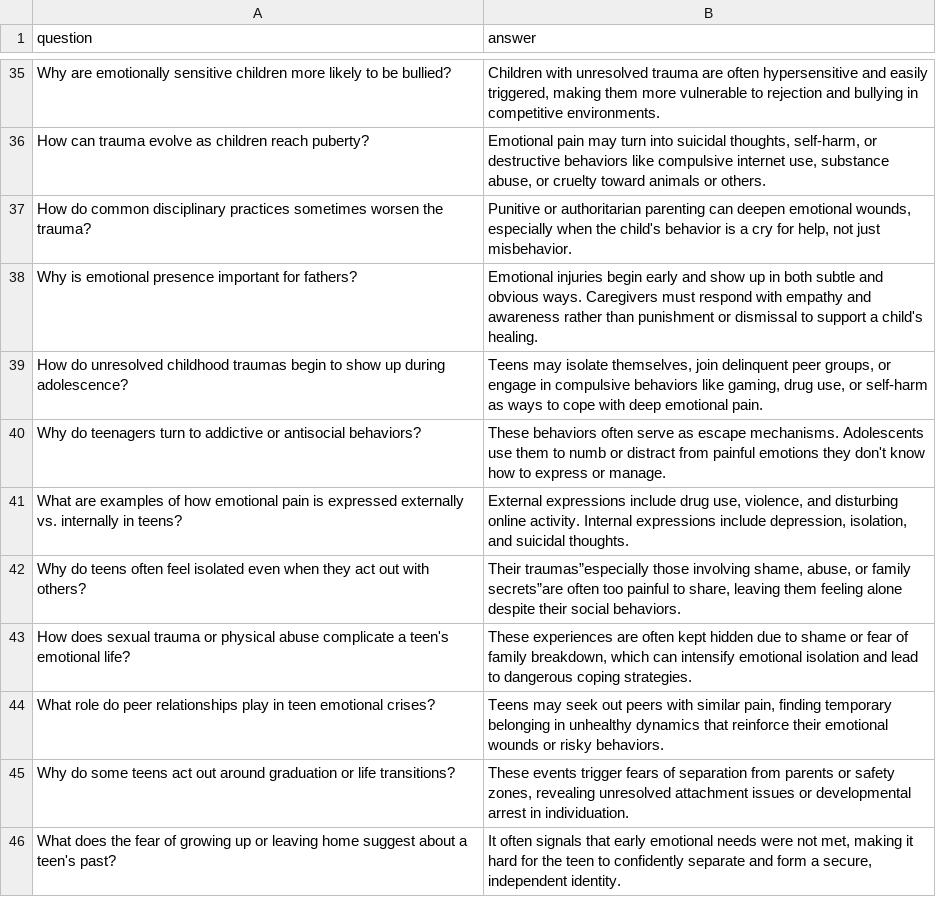
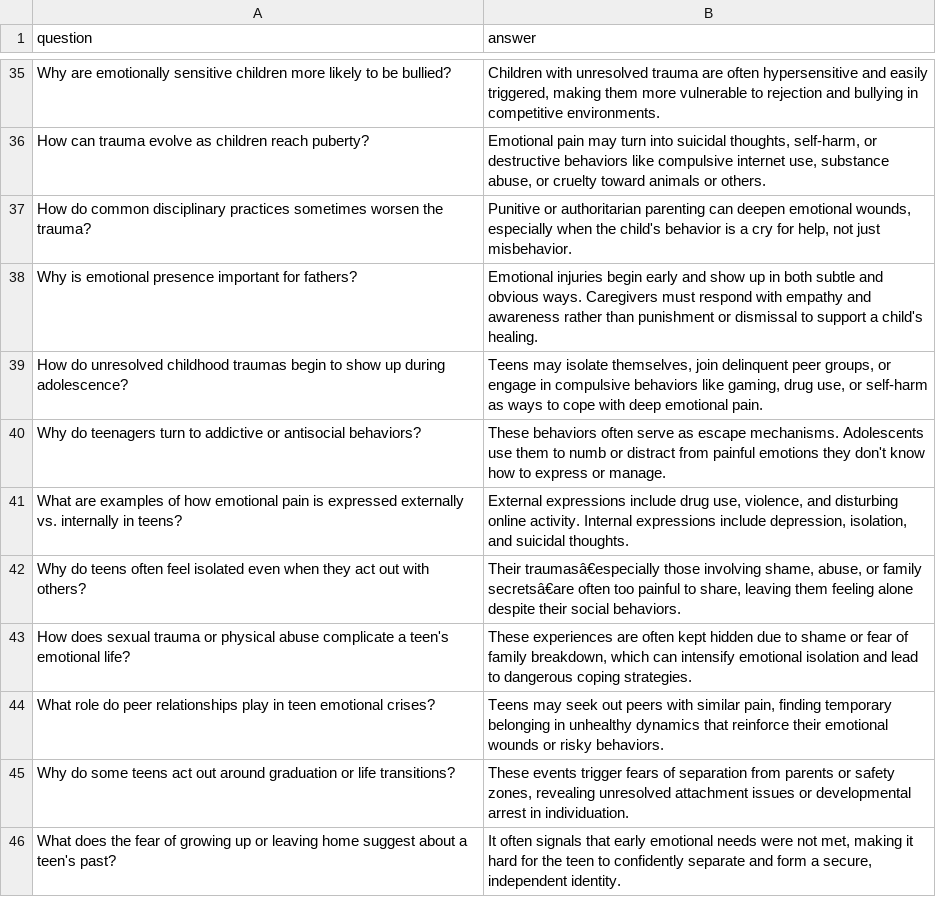
Before and after one commit to livingfree57/drpsychbot-hub, a CSV file: kb/fatherhood_csv.csv, drawn as a sheet; only a part is shown, gaps mark what is left out; the diff covers the shown part only; the diff names each change by its address in the sheet, - before the commit and + after, or states it on an @@ line.

```diff
--- a/kb/fatherhood_csv.csv
+++ b/kb/fatherhood_csv.csv
-B42 (answer): Their traumas”especially those involving shame, abuse, or family secrets”are often too…
+B42 (answer): Their traumasâ€especially those involving shame, abuse, or family secretsâ€are often too…
```
Also changed, not shown: 40 edited cells elsewhere in this file.
